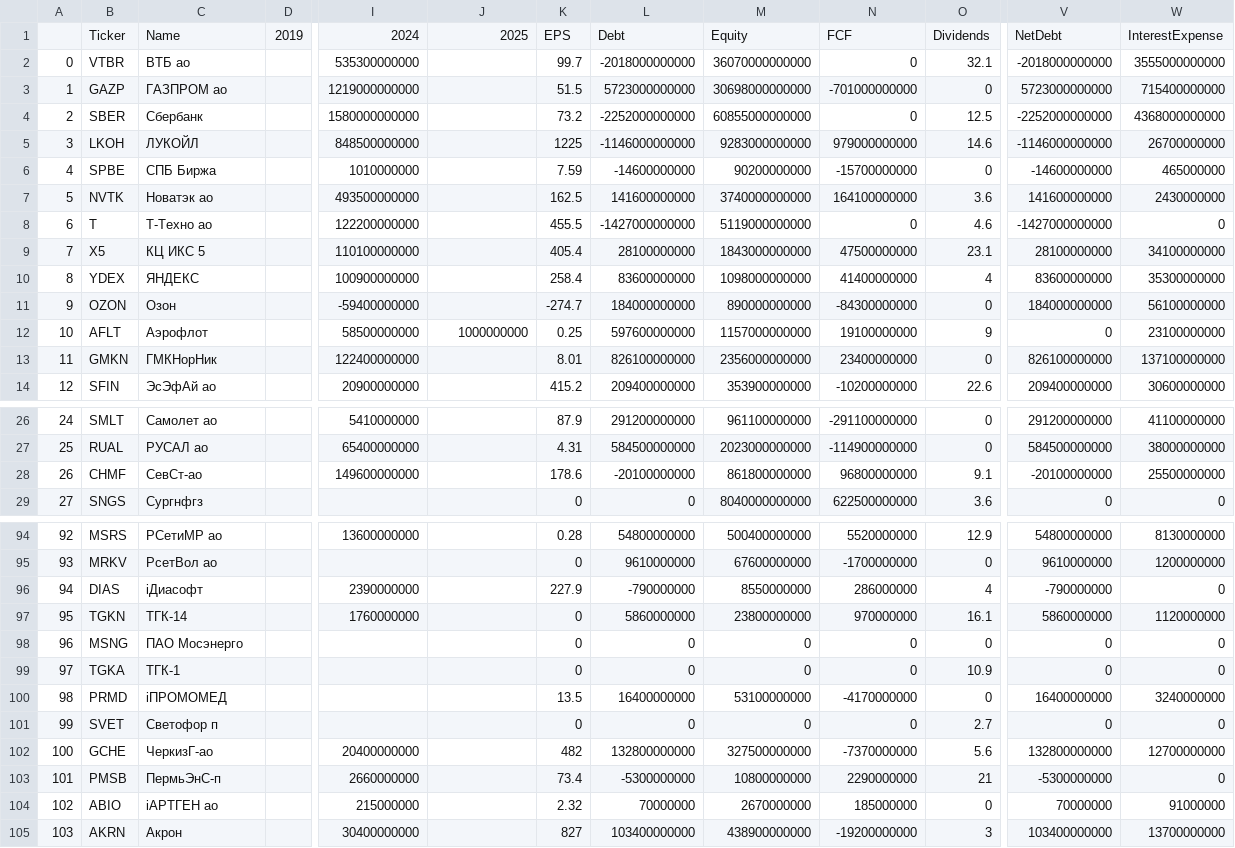
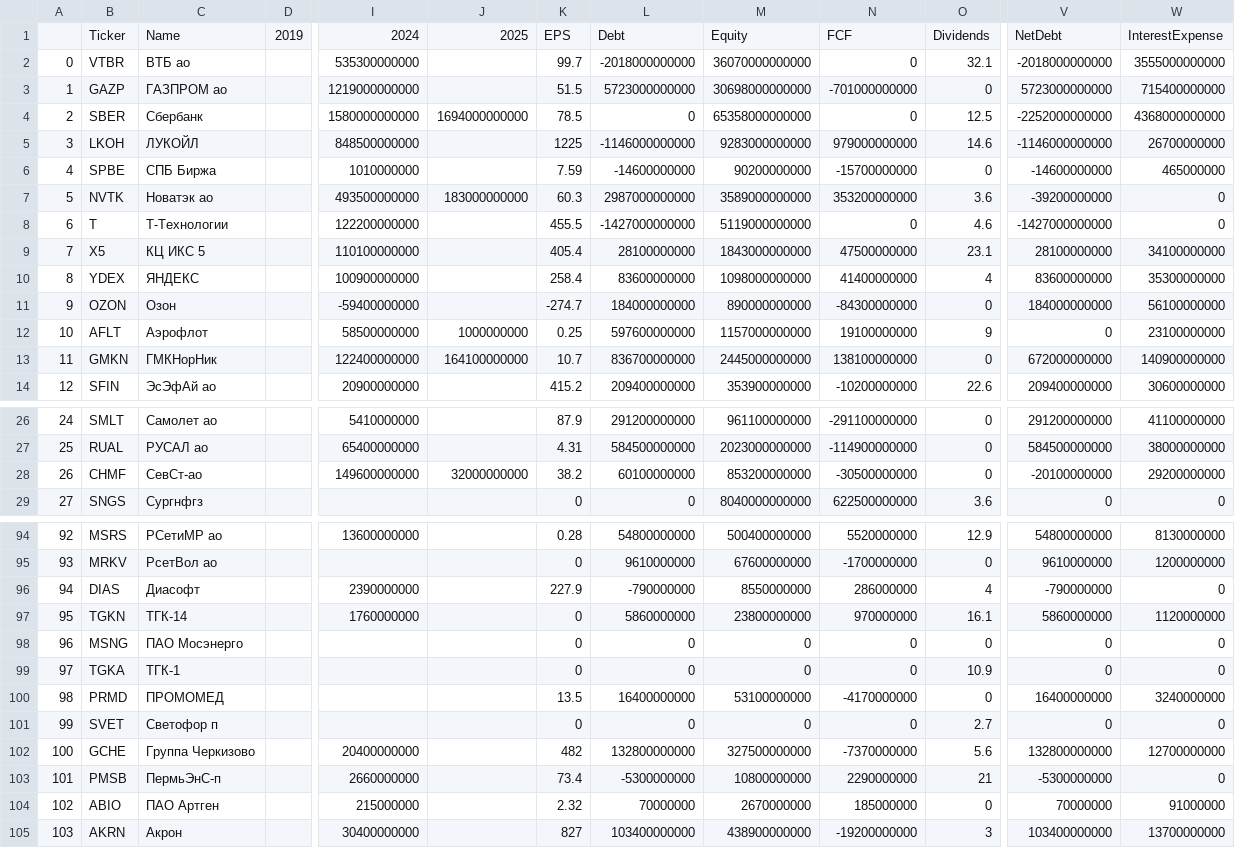
Before and after one commit to d-capital/finefoliobe, a CSV file: moex_data.csv, drawn as a sheet; only a part is shown, gaps mark what is left out; the diff covers the shown part only; the diff names each change by its address in the sheet, - before the commit and + after, or states it on an @@ line.

```diff
--- a/moex_data.csv
+++ b/moex_data.csv
-J4: (empty)
+J4: 1694000000000
-K4: 73.2
+K4: 78.5
-L4: -2252000000000
+L4: 0
-M4: 60855000000000
+M4: 65358000000000
-J7: (empty)
+J7: 183000000000
-K7: 162.5
+K7: 60.3
-L7: 141600000000
+L7: 2987000000000
-M7: 3740000000000
+M7: 3589000000000
-N7: 164100000000
+N7: 353200000000
-V7: 141600000000
+V7: -39200000000
-W7: 2430000000
+W7: 0
-C8: Т-Техно ао
+C8: Т-Технологии
-J13: (empty)
+J13: 164100000000
-K13: 8.01
+K13: 10.7
-L13: 826100000000
+L13: 836700000000
-M13: 2356000000000
+M13: 2445000000000
-N13: 23400000000
+N13: 138100000000
-V13: 826100000000
+V13: 672000000000
-W13: 137100000000
+W13: 140900000000
-J28: (empty)
+J28: 32000000000
-K28: 178.6
+K28: 38.2
-L28: -20100000000
+L28: 60100000000
-M28: 861800000000
+M28: 853200000000
-N28: 96800000000
+N28: -30500000000
-O28: 9.1
+O28: 0
-W28: 25500000000
+W28: 29200000000
-C96: iДиасофт
+C96: Диасофт
-C100: iПРОМОМЕД
+C100: ПРОМОМЕД
-C102: ЧеркизГ-ао
+C102: Группа Черкизово
-C104: iАРТГЕН ао
+C104: ПАО Артген
```
Also changed, not shown: 17 edited cells elsewhere in this file, 1 other file.
